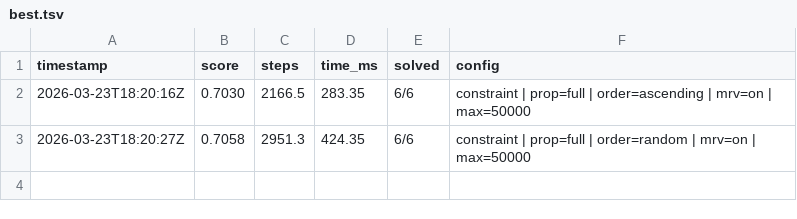
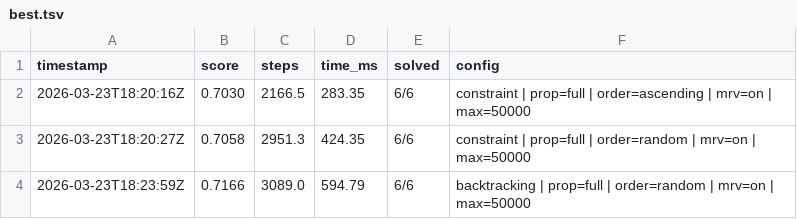
Before and after one commit to muonium-ai/muonevals, a TSV file: best.tsv, drawn as a sheet; the diff names each change by its address in the sheet, - before the commit and + after, or states it on an @@ line.

Commit message:
New best score: 0.7166 (6/6 solved)
Config: backtracking | prop=full | order=random | mrv=on | max=50000

```diff
--- a/best.tsv
+++ b/best.tsv
+row 4: 2026-03-23T18:23:59Z | 0.7166 | 3089.0 | 594.79 | 6/6 | backtracking | prop=full | order=random | mrv=on | max=50000
```
